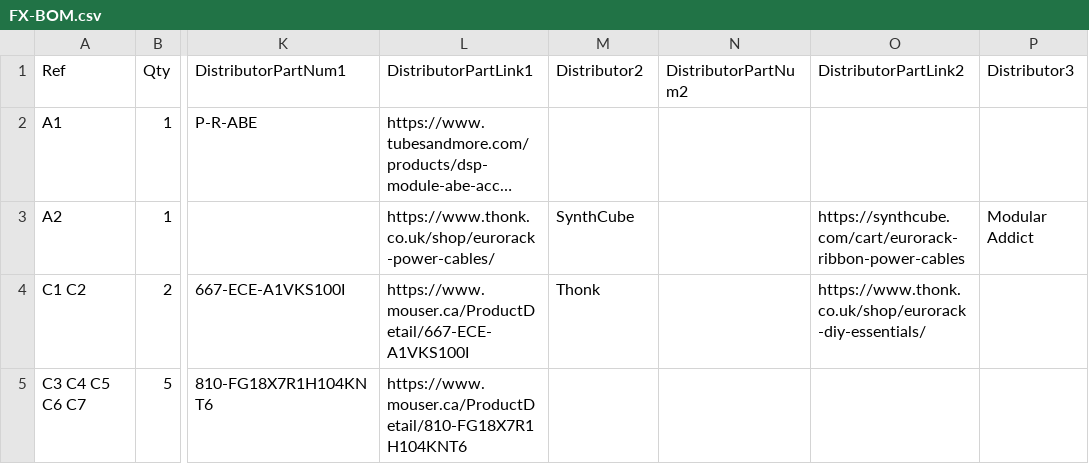
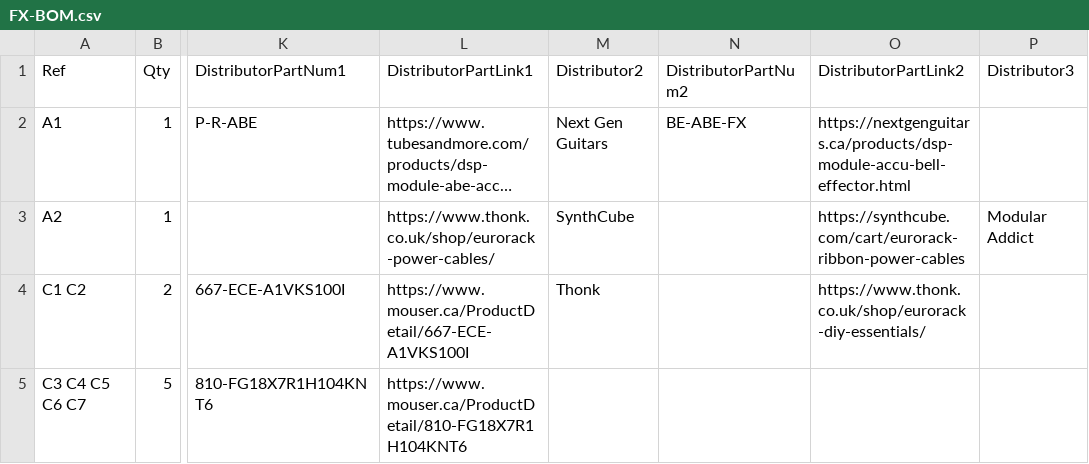
Before and after one commit to Len42/Synth, a CSV file: modules/FX/FX-BOM.csv, drawn as a sheet; only a part is shown, gaps mark what is left out; long unchanged cells end in …; the diff names each change by its address in the sheet, - before the commit and + after, or states it on an @@ line.

Commit message:
FX module - BOM

```diff
--- a/modules/FX/FX-BOM.csv
+++ b/modules/FX/FX-BOM.csv
-M2 (Distributor2): (empty)
+M2 (Distributor2): Next Gen Guitars
-N2 (DistributorPartNum2): (empty)
+N2 (DistributorPartNum2): BE-ABE-FX
-O2 (DistributorPartLink2): (empty)
+O2 (DistributorPartLink2): https://nextgenguitars.ca/products/dsp-module-accu-bell-effector.html
```
Also changed, not shown: 2 other files.
